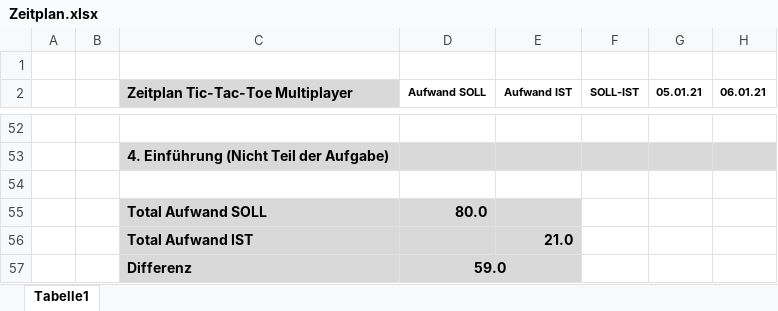
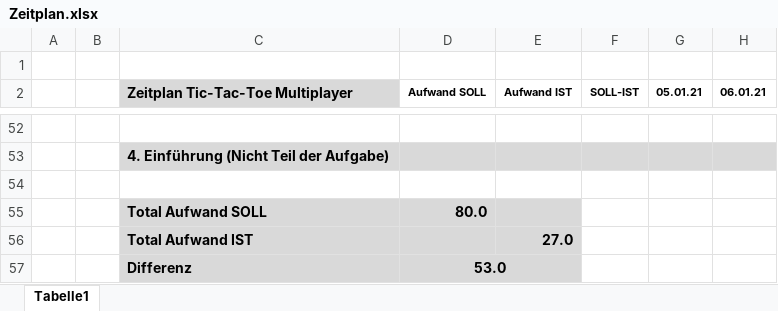
Before and after one commit to florinbarbisch/tic-tac-toe-multiplayer, an Excel workbook: documentation/Zeitplan.xlsx, sheet Tabelle1, drawn as a sheet; only a part is shown, gaps mark what is left out; values as stored, in another font and other column widths than the file's, no borders; the diff covers the shown part only; the diff names each change by its address in the sheet, - before the commit and + after, or states it on an @@ line.

```diff
--- a/documentation/Zeitplan.xlsx (sheet Tabelle1)
+++ b/documentation/Zeitplan.xlsx (sheet Tabelle1)
-E56 (Aufwand IST): 21.0
+E56 (Aufwand IST): 27.0
-D57 (Aufwand SOLL): 59.0
+D57 (Aufwand SOLL): 53.0
```
Also changed, not shown: 12 edited cells and cell formats elsewhere in this sheet, 2 other files.
